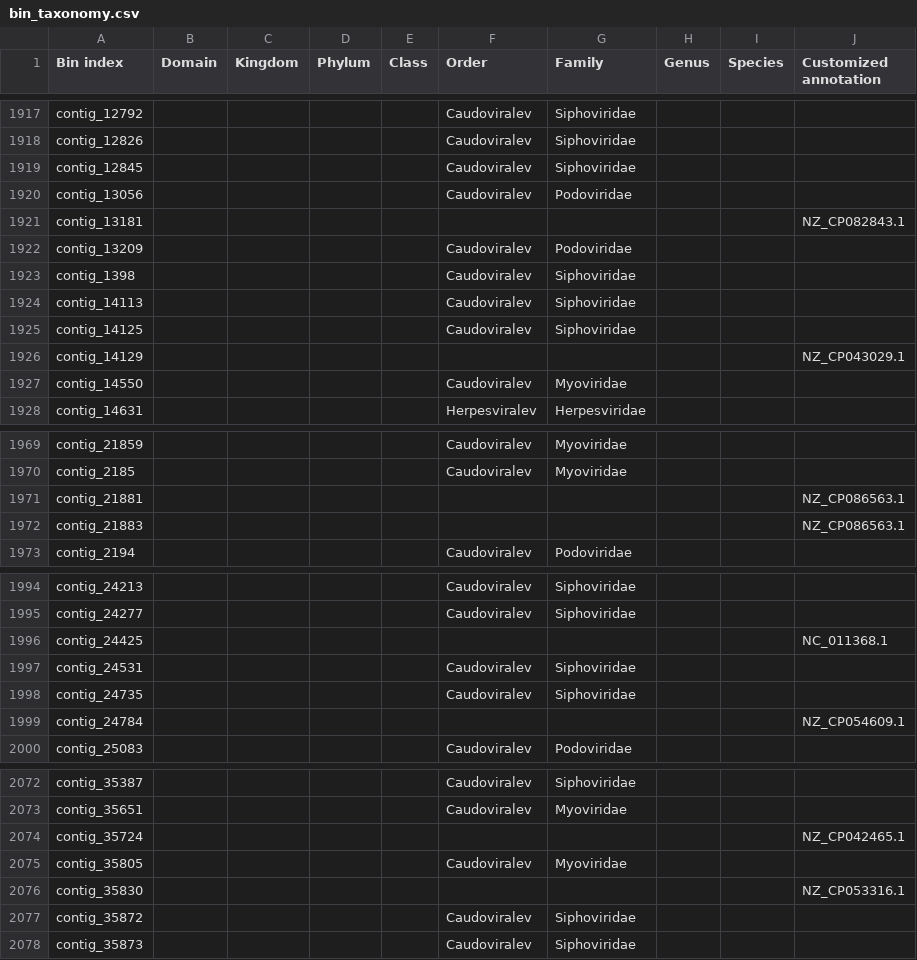
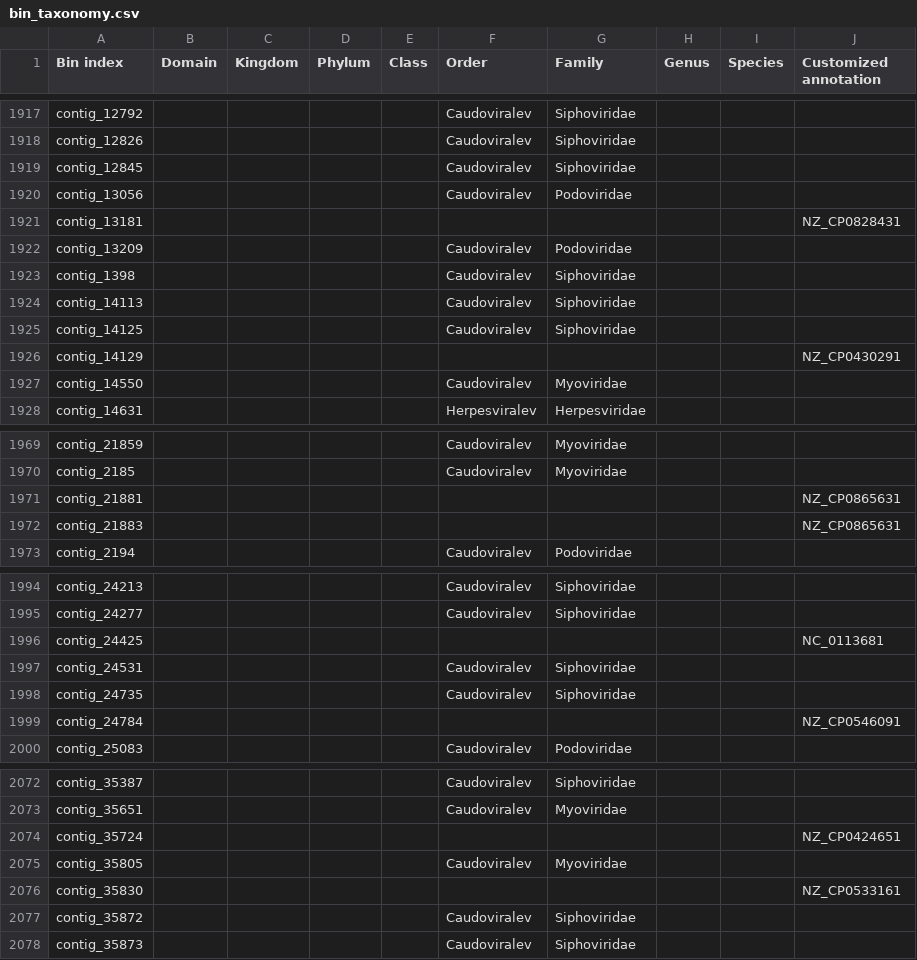
Before and after one commit to gilmore307/MetaHiCNet, a CSV file: assets/examples/bin_taxonomy.csv, drawn as a sheet; only a part is shown, gaps mark what is left out; the diff covers the shown part only.

```diff
--- a/assets/examples/bin_taxonomy.csv
+++ b/assets/examples/bin_taxonomy.csv
@@ -1920,3 +1920,3 @@ contig_12845,,,,,Caudoviralev,Siphoviridae,,,
 contig_13056,,,,,Caudoviralev,Podoviridae,,,
-contig_13181,,,,,,,,,NZ_CP082843.1
+contig_13181,,,,,,,,,NZ_CP0828431
 contig_13209,,,,,Caudoviralev,Podoviridae,,,
@@ -1925,3 +1925,3 @@ contig_14113,,,,,Caudoviralev,Siphoviridae,,,
 contig_14125,,,,,Caudoviralev,Siphoviridae,,,
-contig_14129,,,,,,,,,NZ_CP043029.1
+contig_14129,,,,,,,,,NZ_CP0430291
 contig_14550,,,,,Caudoviralev,Myoviridae,,,
@@ -1970,4 +1970,4 @@ contig_21859,,,,,Caudoviralev,Myoviridae,,,
 contig_2185,,,,,Caudoviralev,Myoviridae,,,
-contig_21881,,,,,,,,,NZ_CP086563.1
-contig_21883,,,,,,,,,NZ_CP086563.1
+contig_21881,,,,,,,,,NZ_CP0865631
+contig_21883,,,,,,,,,NZ_CP0865631
 contig_2194,,,,,Caudoviralev,Podoviridae,,,
@@ -1995,6 +1995,6 @@ contig_24213,,,,,Caudoviralev,Siphoviridae,,,
 contig_24277,,,,,Caudoviralev,Siphoviridae,,,
-contig_24425,,,,,,,,,NC_011368.1
+contig_24425,,,,,,,,,NC_0113681
 contig_24531,,,,,Caudoviralev,Siphoviridae,,,
 contig_24735,,,,,Caudoviralev,Siphoviridae,,,
-contig_24784,,,,,,,,,NZ_CP054609.1
+contig_24784,,,,,,,,,NZ_CP0546091
 contig_25083,,,,,Caudoviralev,Podoviridae,,,
@@ -2073,5 +2073,5 @@ contig_35387,,,,,Caudoviralev,Siphoviridae,,,
 contig_35651,,,,,Caudoviralev,Myoviridae,,,
-contig_35724,,,,,,,,,NZ_CP042465.1
+contig_35724,,,,,,,,,NZ_CP0424651
 contig_35805,,,,,Caudoviralev,Myoviridae,,,
-contig_35830,,,,,,,,,NZ_CP053316.1
+contig_35830,,,,,,,,,NZ_CP0533161
 contig_35872,,,,,Caudoviralev,Siphoviridae,,,
```
Also changed, not shown: 43 edited cells elsewhere in this file, assets/examples/binning_information.csv, assets/examples/output/bin_info_final.csv, 6 other files.
